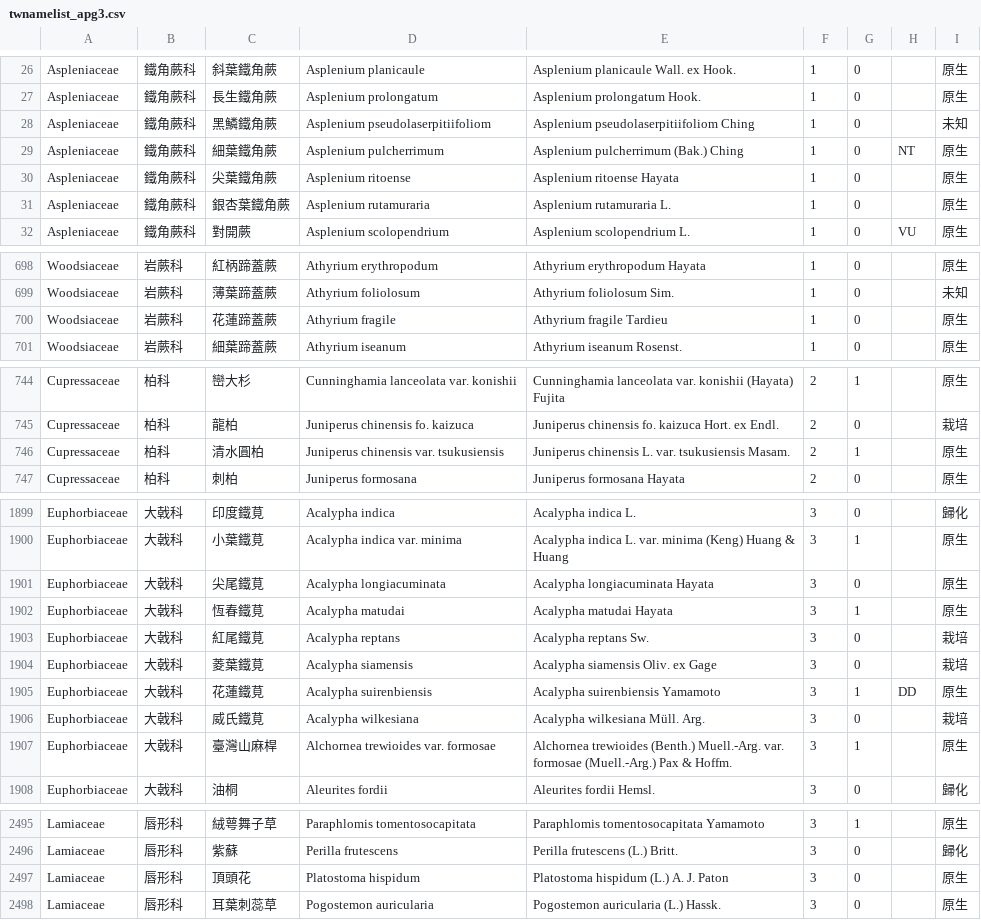
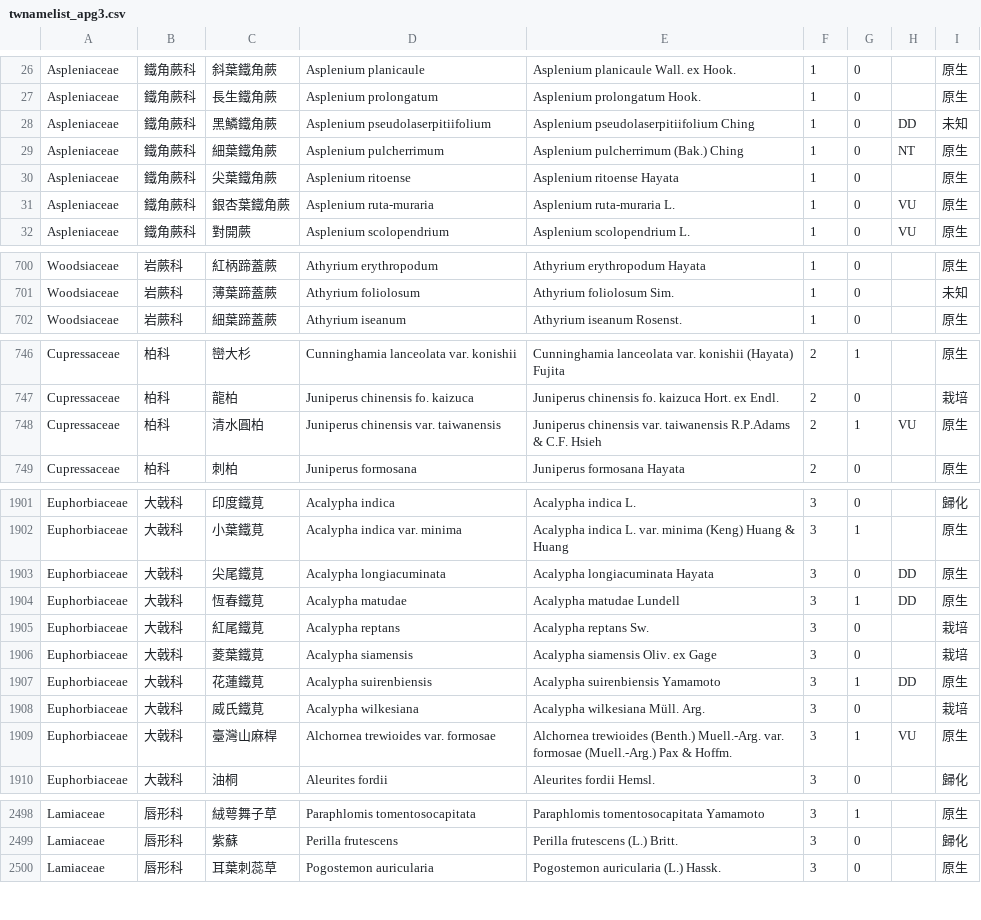
Before and after one commit to TaiBON/checklister, a CSV file: data/twnamelist_apg3.csv, drawn as a sheet; only a part is shown, gaps mark what is left out; the diff covers the shown part only.

Commit message:
1. 維管束植物資料庫新增七星山蹄蓋蕨、安蕨 2.修正學名鈍葉大果漆、銀杏葉鐵角蕨、黑鱗鐵角蕨、花蓮蹄蓋蕨、錐頭麻、 島田氏雞兒腸、清水圓柏、恆春鐵莧、頂頭花、長軸捲瓣蘭、蘭嶼花椒 3. 更新部分 IUCN 紅皮書初評名錄物種(尚有約 150 種待檢查)

```diff
--- a/data/twnamelist_apg3.csv
+++ b/data/twnamelist_apg3.csv
@@ -27,6 +27,6 @@ Aspleniaceae|鐵角蕨科|斜葉鐵角蕨|Asplenium planicaule|Asplenium planica
 Aspleniaceae|鐵角蕨科|長生鐵角蕨|Asplenium prolongatum|Asplenium prolongatum Hook.|1|0||原生
-Aspleniaceae|鐵角蕨科|黑鱗鐵角蕨|Asplenium pseudolaserpitiifoliom|Asplenium pseudolaserpitiifoliom Ching|1|0||未知
+Aspleniaceae|鐵角蕨科|黑鱗鐵角蕨|Asplenium pseudolaserpitiifolium|Asplenium pseudolaserpitiifolium Ching|1|0|DD|未知
 Aspleniaceae|鐵角蕨科|細葉鐵角蕨|Asplenium pulcherrimum|Asplenium pulcherrimum (Bak.) Ching|1|0|NT|原生
 Aspleniaceae|鐵角蕨科|尖葉鐵角蕨|Asplenium ritoense|Asplenium ritoense Hayata|1|0||原生
-Aspleniaceae|鐵角蕨科|銀杏葉鐵角蕨|Asplenium rutamuraria|Asplenium rutamuraria L.|1|0||原生
+Aspleniaceae|鐵角蕨科|銀杏葉鐵角蕨|Asplenium ruta-muraria|Asplenium ruta-muraria L.|1|0|VU|原生
 Aspleniaceae|鐵角蕨科|對開蕨|Asplenium scolopendrium|Asplenium scolopendrium L.|1|0|VU|原生
@@ -699,3 +701,2 @@ Woodsiaceae|岩蕨科|紅柄蹄蓋蕨|Athyrium erythropodum|Athyrium erythropodu
 Woodsiaceae|岩蕨科|薄葉蹄蓋蕨|Athyrium foliolosum|Athyrium foliolosum Sim.|1|0||未知
-Woodsiaceae|岩蕨科|花蓮蹄蓋蕨|Athyrium fragile|Athyrium fragile Tardieu|1|0||原生
 Woodsiaceae|岩蕨科|細葉蹄蓋蕨|Athyrium iseanum|Athyrium iseanum Rosenst.|1|0||原生
@@ -745,3 +747,3 @@ Cupressaceae|柏科|巒大杉|Cunninghamia lanceolata var. konishii|Cunninghamia
 Cupressaceae|柏科|龍柏|Juniperus chinensis fo. kaizuca|Juniperus chinensis fo. kaizuca Hort. ex Endl.|2|0||栽培
-Cupressaceae|柏科|清水圓柏|Juniperus chinensis var. tsukusiensis|Juniperus chinensis L. var. tsukusiensis Masam.|2|1||原生
+Cupressaceae|柏科|清水圓柏|Juniperus chinensis var. taiwanensis|Juniperus chinensis var. taiwanensis R.P.Adams & C.F. Hsieh|2|1|VU|原生
 Cupressaceae|柏科|刺柏|Juniperus formosana|Juniperus formosana Hayata|2|0||原生
@@ -1900,4 +1902,4 @@ Euphorbiaceae|大戟科|印度鐵莧|Acalypha indica|Acalypha indica L.|3|0||歸
 Euphorbiaceae|大戟科|小葉鐵莧|Acalypha indica var. minima|Acalypha indica L. var. minima (Keng) Huang & Huang|3|1||原生
-Euphorbiaceae|大戟科|尖尾鐵莧|Acalypha longiacuminata|Acalypha longiacuminata Hayata|3|0||原生
-Euphorbiaceae|大戟科|恆春鐵莧|Acalypha matudai|Acalypha matudai Hayata|3|1||原生
+Euphorbiaceae|大戟科|尖尾鐵莧|Acalypha longiacuminata|Acalypha longiacuminata Hayata|3|0|DD|原生
+Euphorbiaceae|大戟科|恆春鐵莧|Acalypha matudae|Acalypha matudae Lundell|3|1|DD|原生
 Euphorbiaceae|大戟科|紅尾鐵莧|Acalypha reptans|Acalypha reptans Sw.|3|0||栽培
@@ -1906,3 +1908,3 @@ Euphorbiaceae|大戟科|花蓮鐵莧|Acalypha suirenbiensis|Acalypha suirenbiens
 Euphorbiaceae|大戟科|威氏鐵莧|Acalypha wilkesiana|Acalypha wilkesiana Müll. Arg.|3|0||栽培
-Euphorbiaceae|大戟科|臺灣山麻桿|Alchornea trewioides var. formosae|Alchornea trewioides (Benth.) Muell.-Arg. var. formosae (Muell.-Arg.) Pax & Hoffm.|3|1||原生
+Euphorbiaceae|大戟科|臺灣山麻桿|Alchornea trewioides var. formosae|Alchornea trewioides (Benth.) Muell.-Arg. var. formosae (Muell.-Arg.) Pax & Hoffm.|3|1|VU|原生
 Euphorbiaceae|大戟科|油桐|Aleurites fordii|Aleurites fordii Hemsl.|3|0||歸化
@@ -2496,3 +2499,2 @@ Lamiaceae|唇形科|絨萼舞子草|Paraphlomis tomentosocapitata|Paraphlomis to
 Lamiaceae|唇形科|紫蘇|Perilla frutescens|Perilla frutescens (L.) Britt.|3|0||歸化
-Lamiaceae|唇形科|頂頭花|Platostoma hispidum|Platostoma hispidum (L.) A. J. Paton|3|0||原生
 Lamiaceae|唇形科|耳葉刺蕊草|Pogostemon auricularia|Pogostemon auricularia (L.) Hassk.|3|0||原生
```
Also changed, not shown: 5 added rows, 1 removed row and 63 edited cells elsewhere in this file, data/twnamelist.csv, 4 other files.
